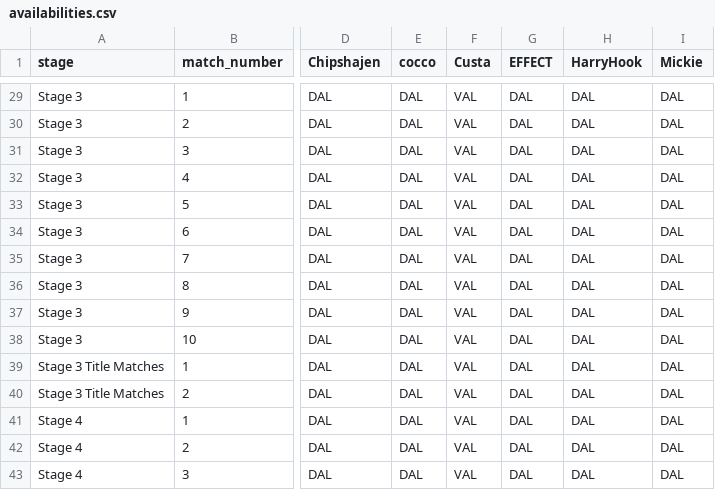
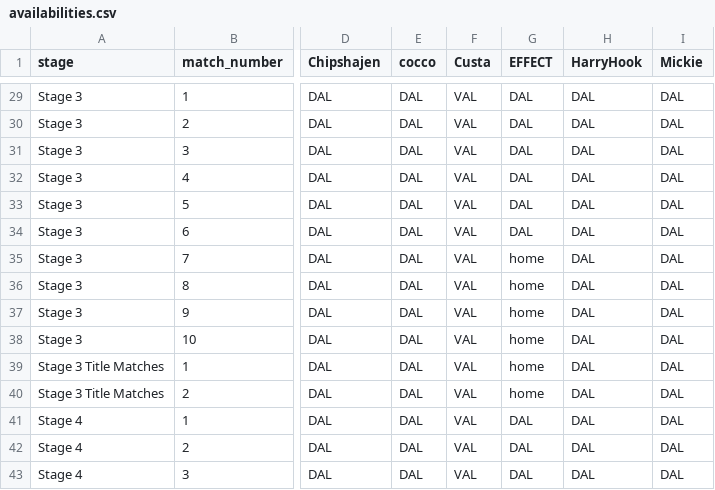
Before and after one commit to ClumsyLee/owl-sr, a CSV file: availabilities.csv, drawn as a sheet; only a part is shown, gaps mark what is left out; the diff names each change by its address in the sheet, - before the commit and + after, or states it on an @@ line.

```diff
--- a/availabilities.csv
+++ b/availabilities.csv
-G35:G40 (EFFECT): DAL
+G35:G40 (EFFECT): home
```
Also changed, not shown: games.csv, 7 other files.
